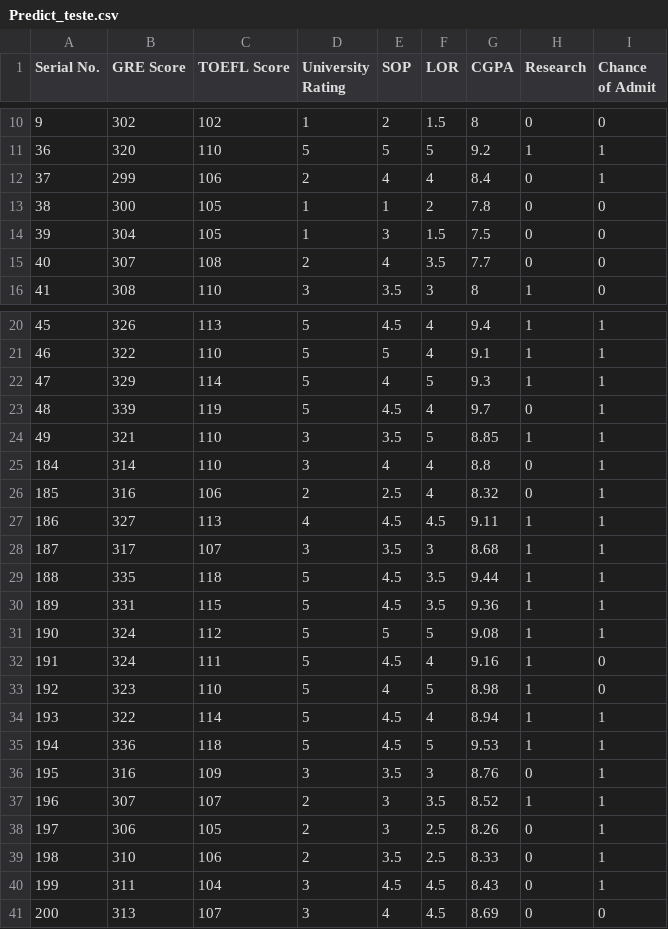
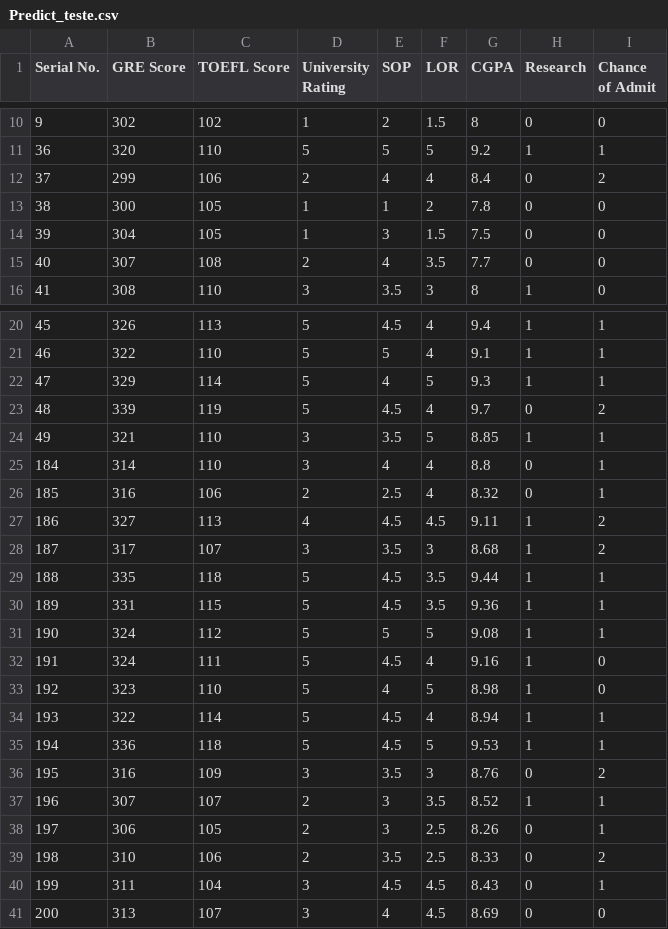
Before and after one commit to Vaszelewski/pucrio-mvp-sprint3-dataset, a CSV file: Predict_teste.csv, drawn as a sheet; only a part is shown, gaps mark what is left out.

Commit message:
Update Predict_teste.csv

```diff
--- a/Predict_teste.csv
+++ b/Predict_teste.csv
@@ -11,3 +11,3 @@ Serial No.,GRE Score,TOEFL Score,University Rating,SOP,LOR ,CGPA,Research,Chance
 36,320,110,5,5,5,9.2,1,1
-37,299,106,2,4,4,8.4,0,1
+37,299,106,2,4,4,8.4,0,2
 38,300,105,1,1,2,7.8,0,0
@@ -22,3 +22,3 @@ Serial No.,GRE Score,TOEFL Score,University Rating,SOP,LOR ,CGPA,Research,Chance
 47,329,114,5,4,5,9.3,1,1
-48,339,119,5,4.5,4,9.7,0,1
+48,339,119,5,4.5,4,9.7,0,2
 49,321,110,3,3.5,5,8.85,1,1
@@ -26,4 +26,4 @@ Serial No.,GRE Score,TOEFL Score,University Rating,SOP,LOR ,CGPA,Research,Chance
 185,316,106,2,2.5,4,8.32,0,1
-186,327,113,4,4.5,4.5,9.11,1,1
-187,317,107,3,3.5,3,8.68,1,1
+186,327,113,4,4.5,4.5,9.11,1,2
+187,317,107,3,3.5,3,8.68,1,2
 188,335,118,5,4.5,3.5,9.44,1,1
@@ -35,6 +35,6 @@ Serial No.,GRE Score,TOEFL Score,University Rating,SOP,LOR ,CGPA,Research,Chance
 194,336,118,5,4.5,5,9.53,1,1
-195,316,109,3,3.5,3,8.76,0,1
+195,316,109,3,3.5,3,8.76,0,2
 196,307,107,2,3,3.5,8.52,1,1
 197,306,105,2,3,2.5,8.26,0,1
-198,310,106,2,3.5,2.5,8.33,0,1
+198,310,106,2,3.5,2.5,8.33,0,2
 199,311,104,3,4.5,4.5,8.43,0,1
```
